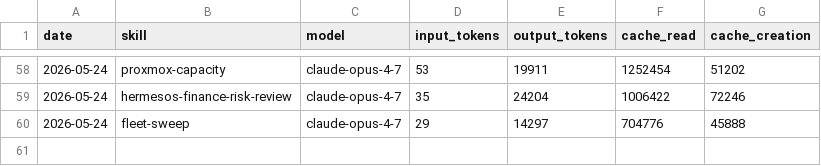
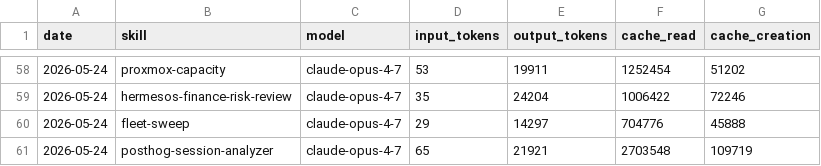
Before and after one commit to ashneil12/aeon, a CSV file: memory/token-usage.csv, drawn as a sheet; only a part is shown, gaps mark what is left out; the diff names each change by its address in the sheet, - before the commit and + after, or states it on an @@ line.

Commit message:
chore(posthog-session-analyzer): auto-commit 2026-05-24

```diff
--- a/memory/token-usage.csv
+++ b/memory/token-usage.csv
+row 61: 2026-05-24 | posthog-session-analyzer | claude-opus-4-7 | 65 | 21921 | 2703548 | 109719
```
Also changed, not shown: 8 other files.
